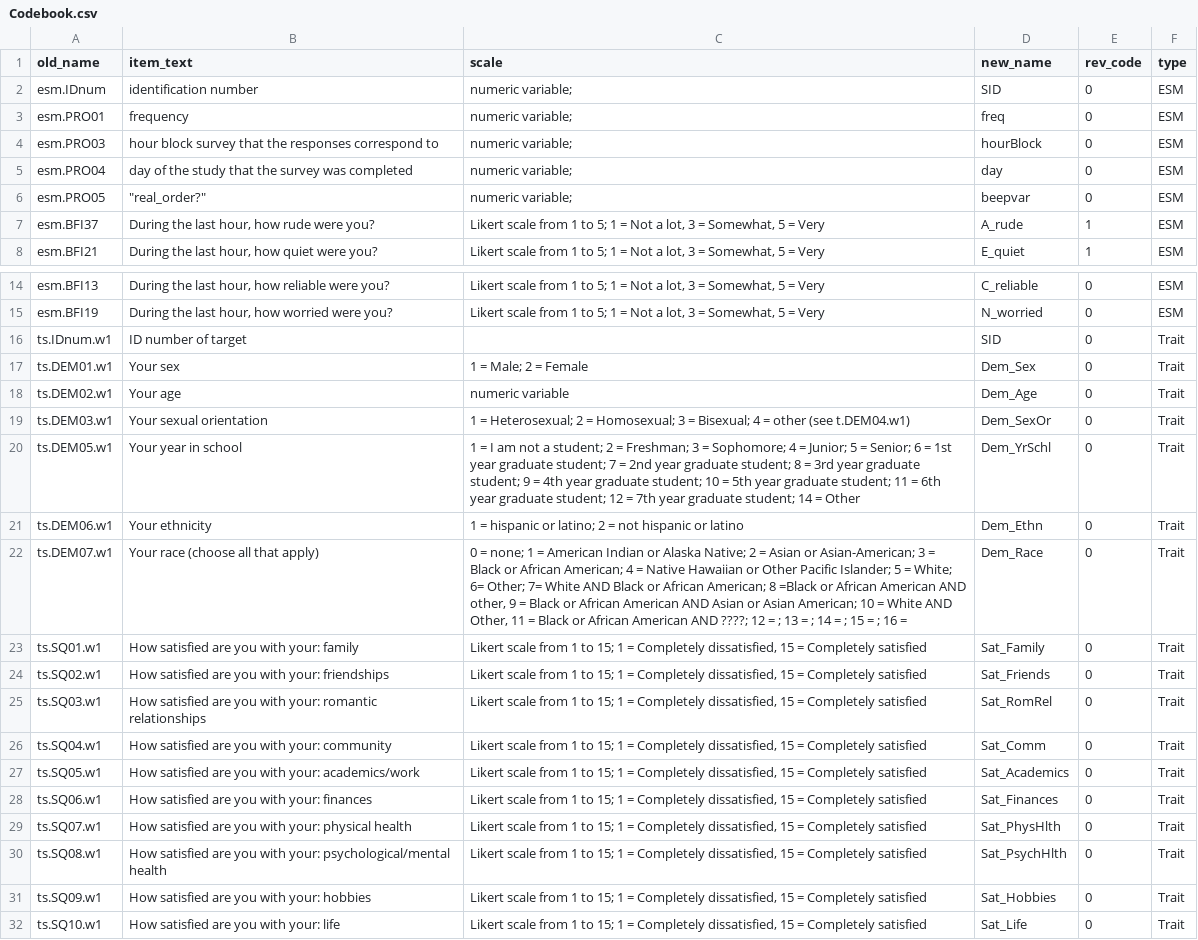
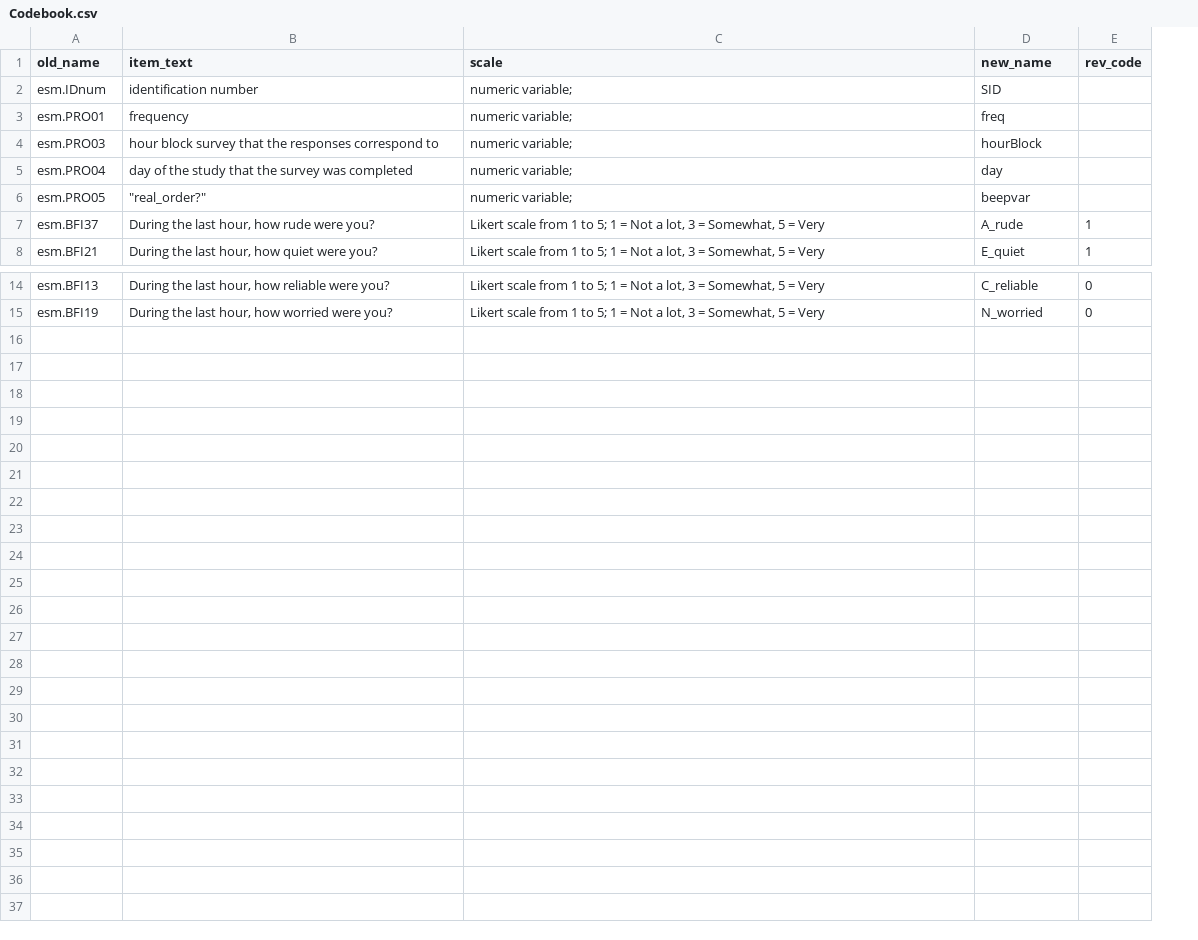
Before and after one commit to emoriebeck/Idiographic-Network-Consistency, a CSV file: data/Codebook.csv, drawn as a sheet; only a part is shown, gaps mark what is left out; the diff names each change by its address in the sheet, - before the commit and + after, or states it on an @@ line.

Commit message:
afdsfs

```diff
--- a/data/Codebook.csv
+++ b/data/Codebook.csv
-column F (type), rows 2-8: all ESM; rows 14-15: ESM | ESM
-E2:E6 (rev_code): 0
+E2:E6 (rev_code): (empty)
-row 16: ts.IDnum.w1 | ID number of target |  | SID | 0 | Trait
-row 17: ts.DEM01.w1 | Your sex | 1 = Male; 2 = Female | Dem_Sex | 0 | Trait
-row 18: ts.DEM02.w1 | Your age | numeric variable | Dem_Age | 0 | Trait
-row 19: ts.DEM03.w1 | Your sexual orientation | 1 = Heterosexual; 2 = Homosexual; 3 = Bisexual; 4 = other (see t.DEM04.w1) | Dem_SexOr | 0 | Trait
-row 20: ts.DEM05.w1 | Your year in school | 1 = I am not a student; 2 = Freshman; 3 = Sophomore; 4 = Junior; 5 = Senior; 6 = 1st year graduate student; 7 = 2nd year graduate student; 8 = 3rd year graduate student; 9 = 4th year graduate student; 10 = 5th year graduate student; 11 = 6th year graduate student; 12 = 7th year graduate student; 14 = Other | Dem_YrSchl | 0 | Trait
-row 21: ts.DEM06.w1 | Your ethnicity | 1 = hispanic or latino; 2 = not hispanic or latino | Dem_Ethn | 0 | Trait
-row 22: ts.DEM07.w1 | Your race (choose all that apply) | 0 = none; 1 = American Indian or Alaska Native; 2 = Asian or Asian-American; 3 = Black or African American; 4 = Native Hawaiian or Other Pacific Islander; 5 = White; 6= Other; 7= White AND Black or African American; 8 =Black or African American AND other, 9 = Black or African American AND Asian or Asian American; 10 = White AND Other, 11 = Black or African American AND ????; 12 = ; 13 = ; 14 = ; 15 = ; 16 = | Dem_Race | 0 | Trait
-row 23: ts.SQ01.w1 | How satisfied are you with your: family | Likert scale from 1 to 15; 1 = Completely dissatisfied, 15 = Completely satisfied | Sat_Family | 0 | Trait
-row 24: ts.SQ02.w1 | How satisfied are you with your: friendships | Likert scale from 1 to 15; 1 = Completely dissatisfied, 15 = Completely satisfied | Sat_Friends | 0 | Trait
-row 25: ts.SQ03.w1 | How satisfied are you with your: romantic relationships | Likert scale from 1 to 15; 1 = Completely dissatisfied, 15 = Completely satisfied | Sat_RomRel | 0 | Trait
-row 26: ts.SQ04.w1 | How satisfied are you with your: community | Likert scale from 1 to 15; 1 = Completely dissatisfied, 15 = Completely satisfied | Sat_Comm | 0 | Trait
-row 27: ts.SQ05.w1 | How satisfied are you with your: academics/work | Likert scale from 1 to 15; 1 = Completely dissatisfied, 15 = Completely satisfied | Sat_Academics | 0 | Trait
-row 28: ts.SQ06.w1 | How satisfied are you with your: finances | Likert scale from 1 to 15; 1 = Completely dissatisfied, 15 = Completely satisfied | Sat_Finances | 0 | Trait
-row 29: ts.SQ07.w1 | How satisfied are you with your: physical health | Likert scale from 1 to 15; 1 = Completely dissatisfied, 15 = Completely satisfied | Sat_PhysHlth | 0 | Trait
-row 30: ts.SQ08.w1 | How satisfied are you with your: psychological/mental health | Likert scale from 1 to 15; 1 = Completely dissatisfied, 15 = Completely satisfied | Sat_PsychHlth | 0 | Trait
-row 31: ts.SQ09.w1 | How satisfied are you with your: hobbies | Likert scale from 1 to 15; 1 = Completely dissatisfied, 15 = Completely satisfied | Sat_Hobbies | 0 | Trait
-row 32: ts.SQ10.w1 | How satisfied are you with your: life | Likert scale from 1 to 15; 1 = Completely dissatisfied, 15 = Completely satisfied | Sat_Life | 0 | Trait
```
